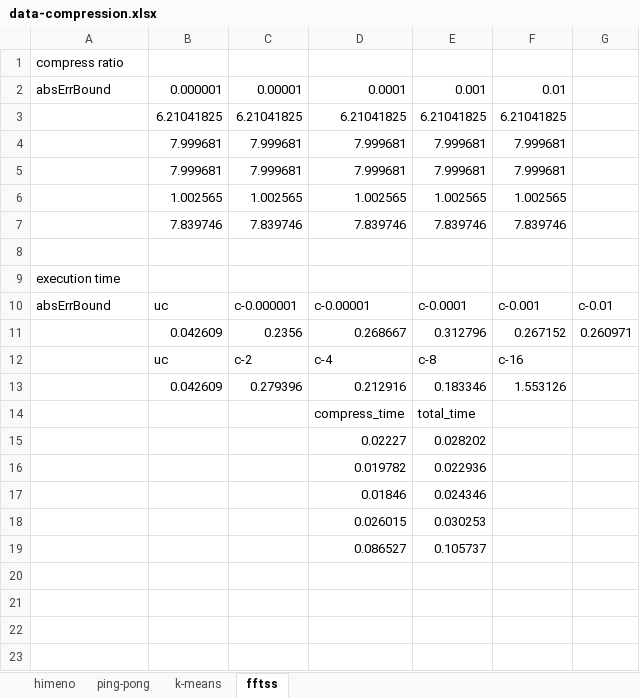
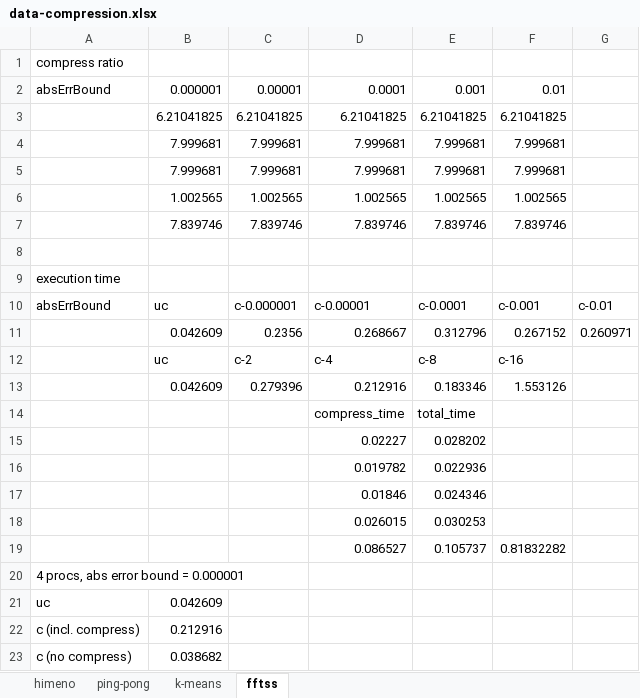
Before and after one commit to smallcat9603/data-compression, an Excel workbook: impl/data-compression.xlsx, sheet fftss, drawn as a sheet; values as stored, in another font and other column widths than the file's, no borders; charts and pictures not drawn; the diff names each change by its address in the sheet, - before the commit and + after, or states it on an @@ line.

```diff
--- a/impl/data-compression.xlsx (sheet fftss)
+++ b/impl/data-compression.xlsx (sheet fftss)
-F19: (empty)
+F19: 0.81832282
+row 20: 4 procs, abs error bound = 0.000001
+row 21: uc | 0.042609
+row 22: c (incl. compress) | 0.212916
+row 23: c (no compress) | 0.038682
```
Also changed, not shown: charts or pictures, 1 other file.
